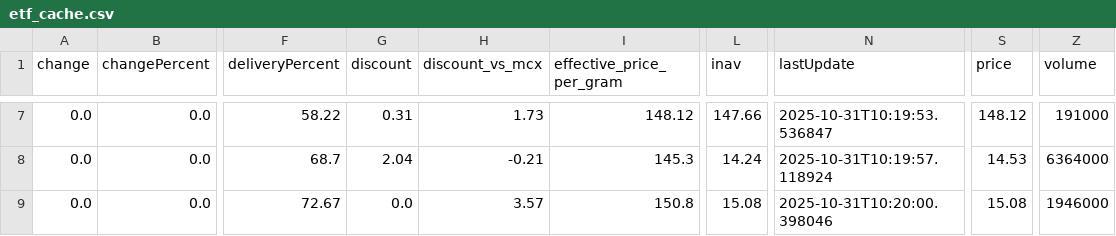
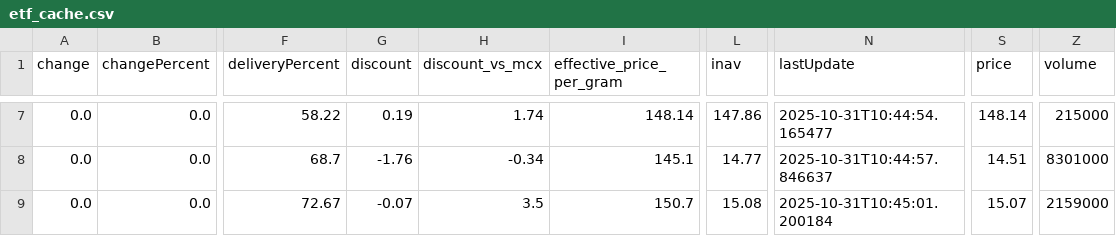
Before and after one commit to abhishekkumar9807/etf-tracker, a CSV file: data/etf_cache.csv, drawn as a sheet; only a part is shown, gaps mark what is left out; the diff covers the shown part only; the diff names each change by its address in the sheet, - before the commit and + after, or states it on an @@ line.

```diff
--- a/data/etf_cache.csv
+++ b/data/etf_cache.csv
-G7 (discount): 0.31
+G7 (discount): 0.19
-H7 (discount_vs_mcx): 1.73
+H7 (discount_vs_mcx): 1.74
-I7 (effective_price_per_gram): 148.12
+I7 (effective_price_per_gram): 148.14
-L7 (inav): 147.66
+L7 (inav): 147.86
-N7 (lastUpdate): 2025-10-31T10:19:53.536847
+N7 (lastUpdate): 2025-10-31T10:44:54.165477
-S7 (price): 148.12
+S7 (price): 148.14
-Z7 (volume): 191000
+Z7 (volume): 215000
-G8 (discount): 2.04
+G8 (discount): -1.76
-H8 (discount_vs_mcx): -0.21
+H8 (discount_vs_mcx): -0.34
-I8 (effective_price_per_gram): 145.3
+I8 (effective_price_per_gram): 145.1
-L8 (inav): 14.24
+L8 (inav): 14.77
-N8 (lastUpdate): 2025-10-31T10:19:57.118924
+N8 (lastUpdate): 2025-10-31T10:44:57.846637
-S8 (price): 14.53
+S8 (price): 14.51
-Z8 (volume): 6364000
+Z8 (volume): 8301000
-G9 (discount): 0.0
+G9 (discount): -0.07
-H9 (discount_vs_mcx): 3.57
+H9 (discount_vs_mcx): 3.5
-I9 (effective_price_per_gram): 150.8
+I9 (effective_price_per_gram): 150.7
-N9 (lastUpdate): 2025-10-31T10:20:00.398046
+N9 (lastUpdate): 2025-10-31T10:45:01.200184
-S9 (price): 15.08
+S9 (price): 15.07
-Z9 (volume): 1946000
+Z9 (volume): 2159000
```
Also changed, not shown: 59 edited cells elsewhere in this file, 2 other files.
